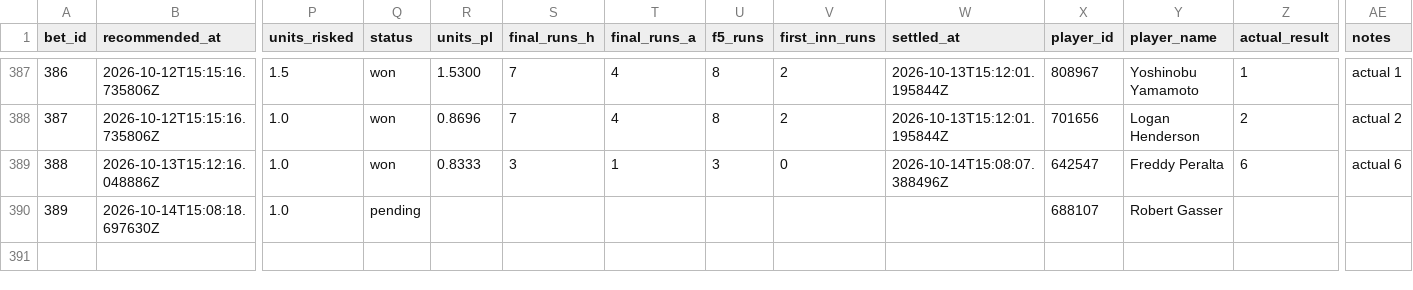
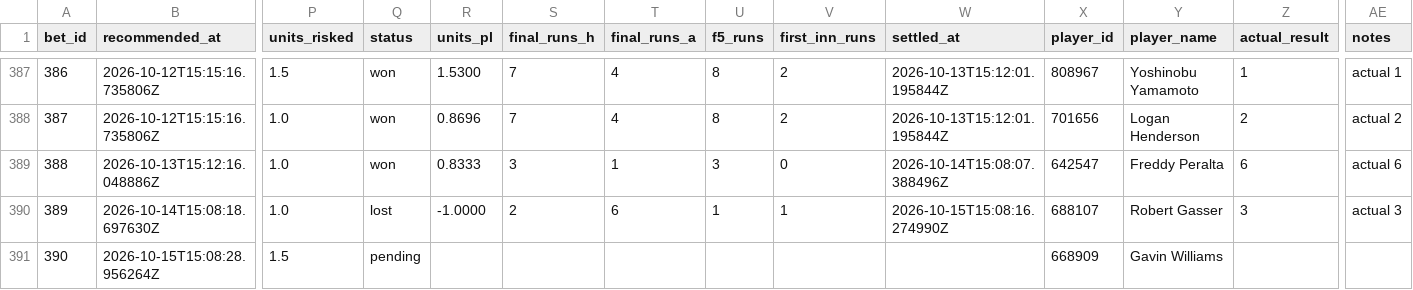
Before and after one commit to Scottguts/mlb-sharp, a CSV file: mlb_data/bet_log.csv, drawn as a sheet; only a part is shown, gaps mark what is left out; rows hold the shown columns only; the diff names each change by its address in the sheet, - before the commit and + after, or states it on an @@ line.

```diff
--- a/mlb_data/bet_log.csv
+++ b/mlb_data/bet_log.csv
-Q390 (status): pending
+Q390 (status): lost
-R390 (units_pl): (empty)
+R390 (units_pl): -1.0000
-S390 (final_runs_h): (empty)
+S390 (final_runs_h): 2
-T390 (final_runs_a): (empty)
+T390 (final_runs_a): 6
-U390 (f5_runs): (empty)
+U390 (f5_runs): 1
-V390 (first_inn_runs): (empty)
+V390 (first_inn_runs): 1
-W390 (settled_at): (empty)
+W390 (settled_at): 2026-10-15T15:08:16.274990Z
-Z390 (actual_result): (empty)
+Z390 (actual_result): 3
-AE390 (notes): (empty)
+AE390 (notes): actual 3
+row 391: 390 | 2026-10-15T15:08:28.956264Z | 1.5 | pending |  |  |  |  |  |  | 668909 | Gavin Williams
```
Also changed, not shown: mlb_data/prop_paper_log.csv, 12 other files.
